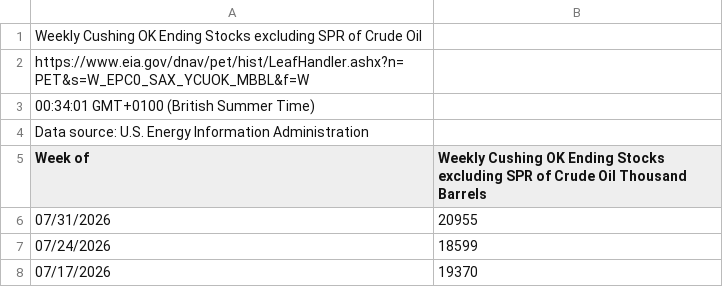
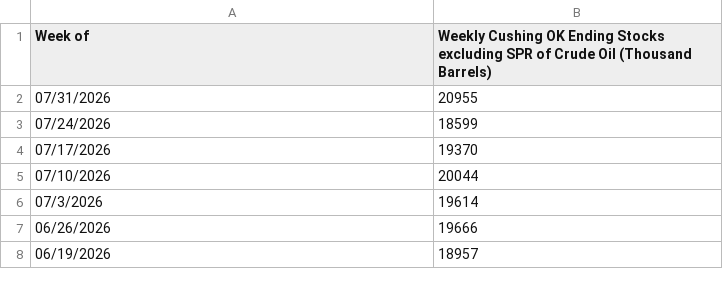
Before and after one commit to abcd5040/crude-oil-forecasting, a CSV file: Weekly_Cushing_OK_Ending_Stocks_excluding_SPR_of_Crude_Oil.csv, drawn as a sheet; only a part is shown; the shorter side is filled out with more unchanged rows.

```diff
--- a/Weekly_Cushing_OK_Ending_Stocks_excluding_SPR_of_Crude_Oil.csv
+++ b/Weekly_Cushing_OK_Ending_Stocks_excluding_SPR_of_Crude_Oil.csv
@@ -1,6 +1,2 @@
-Weekly Cushing OK Ending Stocks excluding SPR of Crude Oil
-https://www.eia.gov/dnav/pet/hist/LeafHandler.ashx?n=PET&s=W_EPC0_SAX_YCUOK_MBBL&f=W
-00:34:01 GMT+0100 (British Summer Time)
-Data source: U.S. Energy Information Administration
-Week of,Weekly Cushing OK Ending Stocks excluding SPR of Crude Oil  Thousand Barrels
+Week of,Weekly Cushing OK Ending Stocks excluding SPR of Crude Oil (Thousand Barrels)
 07/31/2026,20955
```
Also changed, not shown: U.S._Gross_Inputs_to_Refineries.csv, Weekly_U.S._Ending_Stocks_excluding_SPR_of_Crude_Oil_and_Petroleum_Products.csv, 3 other files.
